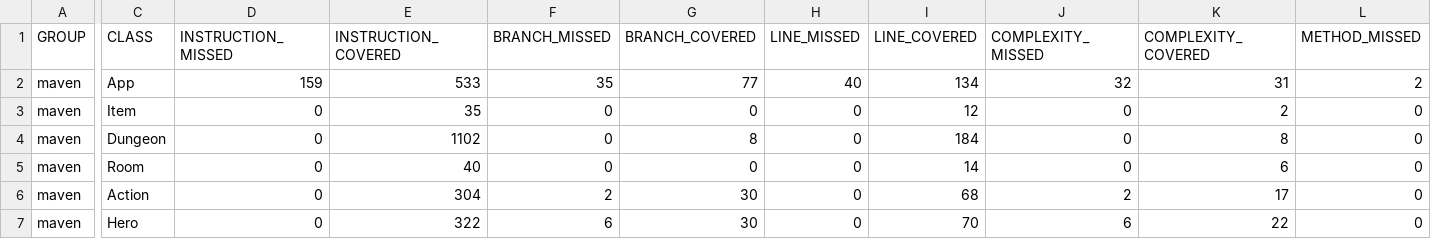
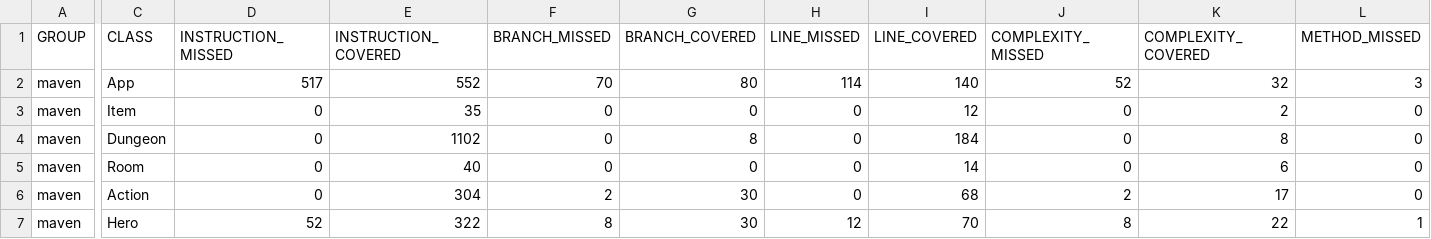
Before and after one commit to mr-culver/cs478-team8, a CSV file: maven/target/site/jacoco/jacoco.csv, drawn as a sheet; only a part is shown, gaps mark what is left out; the diff covers the shown part only; the diff names each change by its address in the sheet, - before the commit and + after, or states it on an @@ line.

```diff
--- a/maven/target/site/jacoco/jacoco.csv
+++ b/maven/target/site/jacoco/jacoco.csv
-D2 (INSTRUCTION_MISSED): 159
+D2 (INSTRUCTION_MISSED): 517
-E2 (INSTRUCTION_COVERED): 533
+E2 (INSTRUCTION_COVERED): 552
-F2 (BRANCH_MISSED): 35
+F2 (BRANCH_MISSED): 70
-G2 (BRANCH_COVERED): 77
+G2 (BRANCH_COVERED): 80
-H2 (LINE_MISSED): 40
+H2 (LINE_MISSED): 114
-I2 (LINE_COVERED): 134
+I2 (LINE_COVERED): 140
-J2 (COMPLEXITY_MISSED): 32
+J2 (COMPLEXITY_MISSED): 52
-K2 (COMPLEXITY_COVERED): 31
+K2 (COMPLEXITY_COVERED): 32
-L2 (METHOD_MISSED): 2
+L2 (METHOD_MISSED): 3
-D7 (INSTRUCTION_MISSED): 0
+D7 (INSTRUCTION_MISSED): 52
-F7 (BRANCH_MISSED): 6
+F7 (BRANCH_MISSED): 8
-H7 (LINE_MISSED): 0
+H7 (LINE_MISSED): 12
-J7 (COMPLEXITY_MISSED): 6
+J7 (COMPLEXITY_MISSED): 8
-L7 (METHOD_MISSED): 0
+L7 (METHOD_MISSED): 1
```
Also changed, not shown: 1 edited cell elsewhere in this file, 29 other files.
